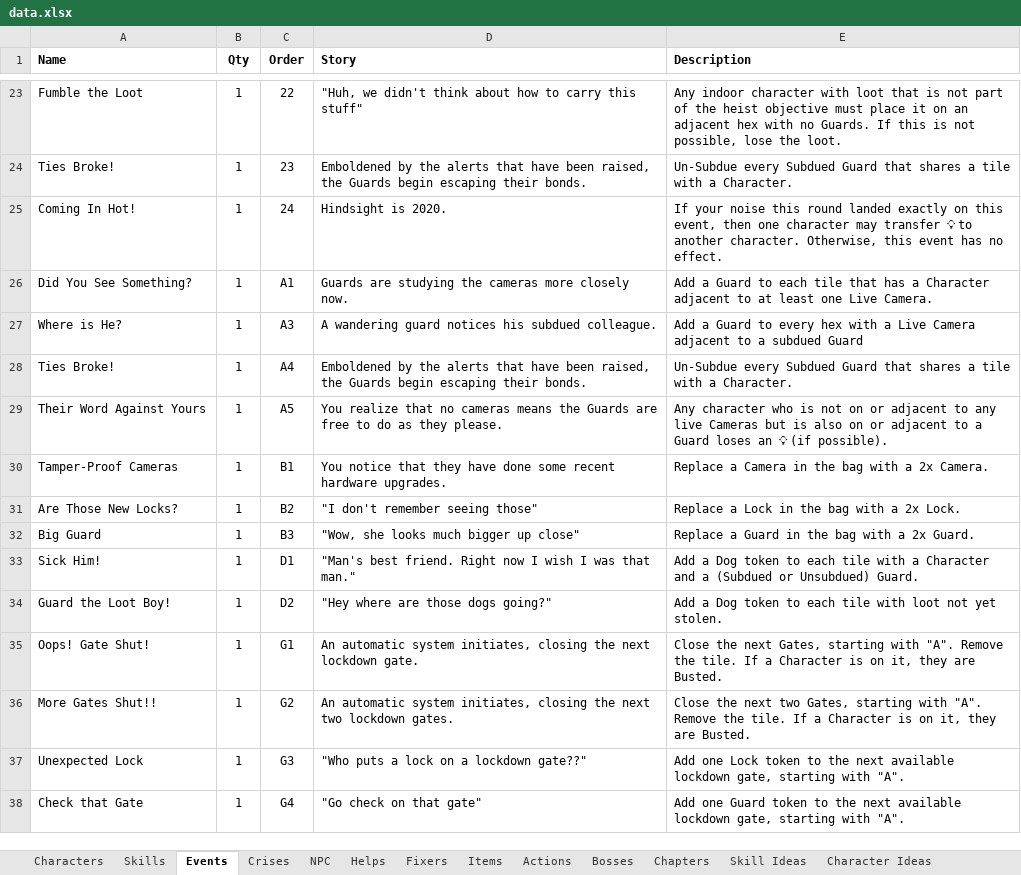
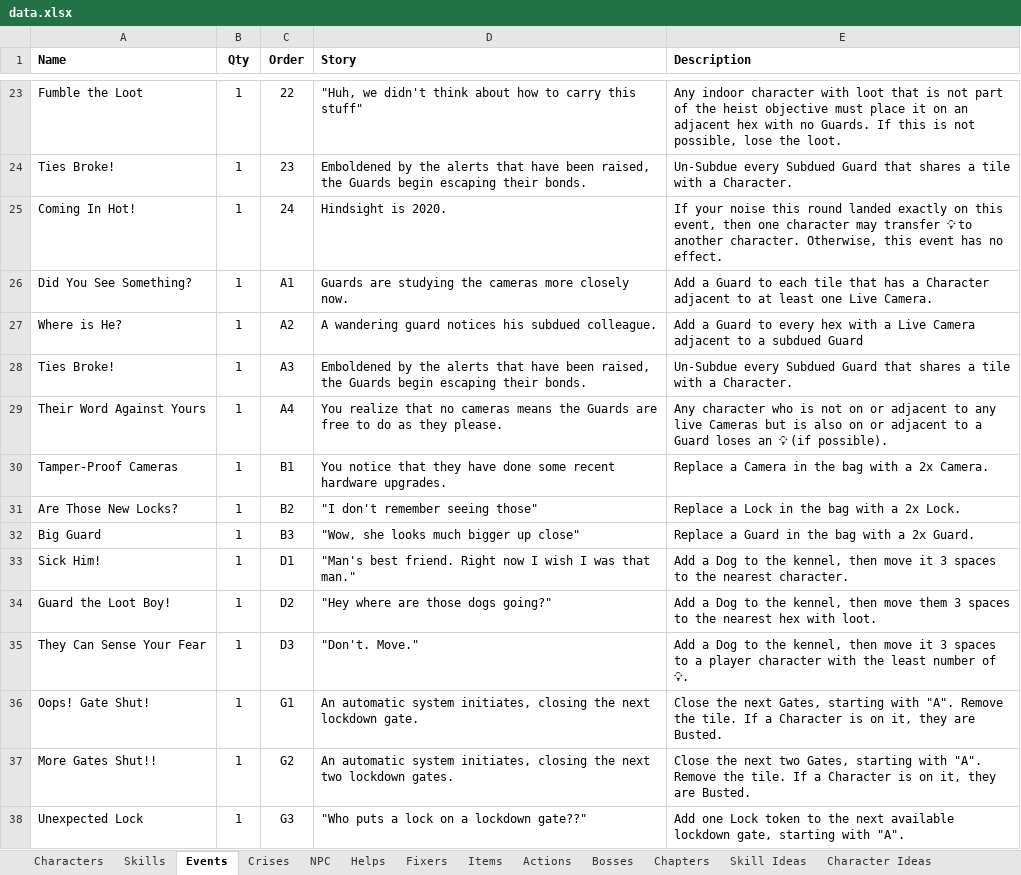
Before and after one commit to andymeneely/project-timber-wolf, an Excel workbook: data/data.xlsx, sheet Events, drawn as a sheet; only a part is shown, gaps mark what is left out; the shorter side is filled out with more unchanged rows; values as stored, in another font and other column widths than the file's, no borders; the diff names each change by its address in the sheet, - before the commit and + after, or states it on an @@ line.

```diff
--- a/data/data.xlsx (sheet Events)
+++ b/data/data.xlsx (sheet Events)
-C27 (Order): A3
+C27 (Order): A2
-C28 (Order): A4
+C28 (Order): A3
-C29 (Order): A5
+C29 (Order): A4
-E33 (Description): …a Dog token to each tile with a Character and a (Subdued or Unsubdued) Guard.
+E33 (Description): …a Dog to the kennel, then move it 3 spaces to the nearest character.
-E34 (Description): …a Dog token to each tile with loot not yet stolen.
+E34 (Description): …a Dog to the kennel, then move them 3 spaces to the nearest hex with loot.
+row 35: They Can Sense Your Fear | 1 | D3 | "Don't. Move." | Add a Dog to the kennel, then move it 3 spaces to a player character with the least number of 💡.
```
Also changed, not shown: sheet Crises, data/playtesting.xlsx, 12 other files.
